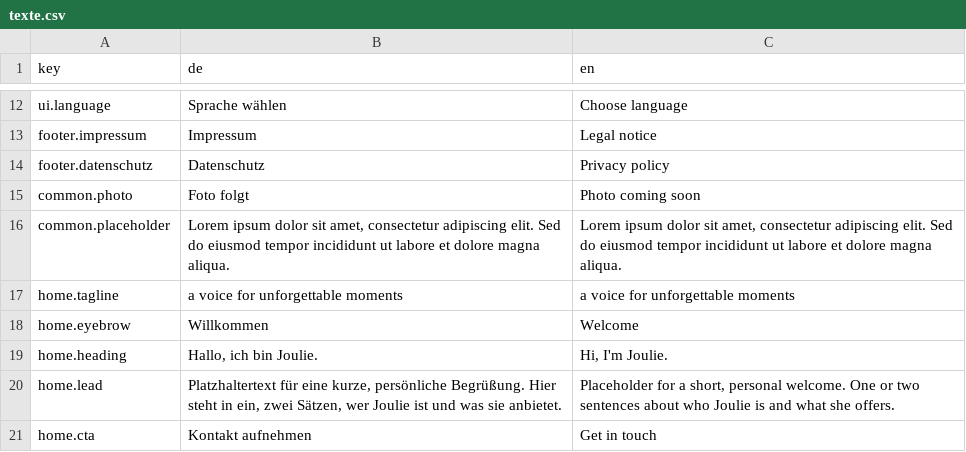
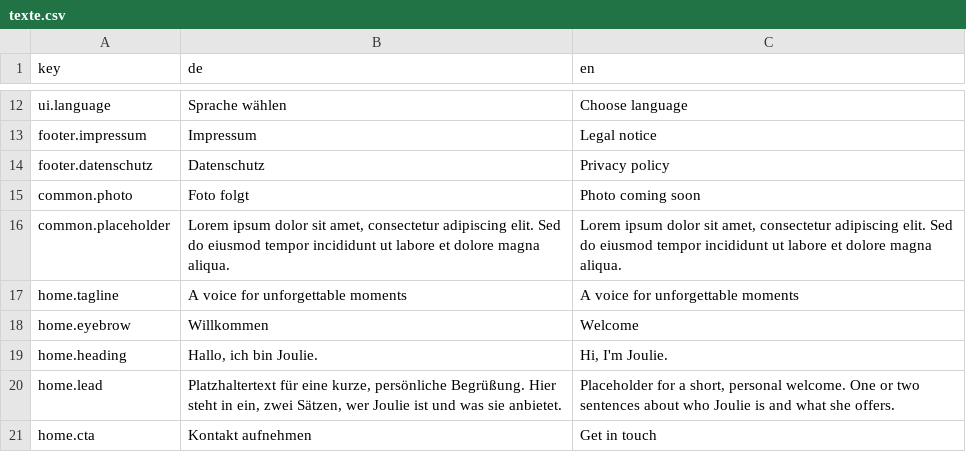
Before and after one commit to Joulie1/joulie-website, a CSV file: src/_data/texte.csv, drawn as a sheet; only a part is shown, gaps mark what is left out.

```diff
--- a/src/_data/texte.csv
+++ b/src/_data/texte.csv
@@ -16,3 +16,3 @@ common.photo;Foto folgt;Photo coming soon
 common.placeholder;Lorem ipsum dolor sit amet, consectetur adipiscing elit. Sed do eiusmod tempor incididunt ut labore et dolore magna aliqua.;Lorem ipsum dolor sit amet, consectetur adipiscing elit. Sed do eiusmod tempor incididunt ut labore et dolore magna aliqua.
-home.tagline;a voice for unforgettable moments;a voice for unforgettable moments
+home.tagline;A voice for unforgettable moments;A voice for unforgettable moments
 home.eyebrow;Willkommen;Welcome
```
Also changed, not shown: 2 other files.
